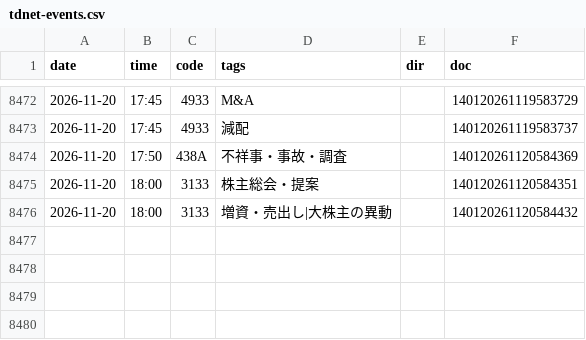
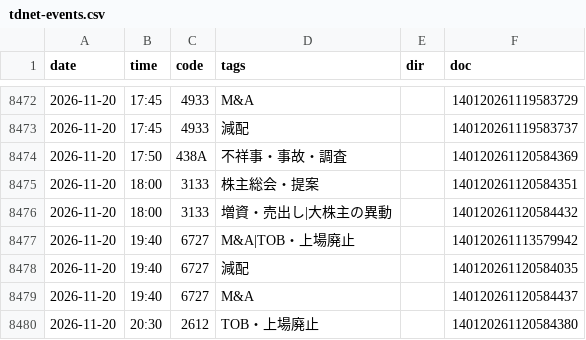
Before and after one commit to invest-ai-info/marketwatch-ai, a CSV file: tdnet-events.csv, drawn as a sheet; only a part is shown, gaps mark what is left out; the diff names each change by its address in the sheet, - before the commit and + after, or states it on an @@ line.

```diff
--- a/tdnet-events.csv
+++ b/tdnet-events.csv
+row 8477: 2026-11-20 | 19:40 | 6727 | M&A|TOB・上場廃止 |  | 140120261113579942
+row 8478: 2026-11-20 | 19:40 | 6727 | 減配 |  | 140120261120584035
+row 8479: 2026-11-20 | 19:40 | 6727 | M&A |  | 140120261120584437
+row 8480: 2026-11-20 | 20:30 | 2612 | TOB・上場廃止 |  | 140120261120584380
```
Also changed, not shown: 2 other files.
